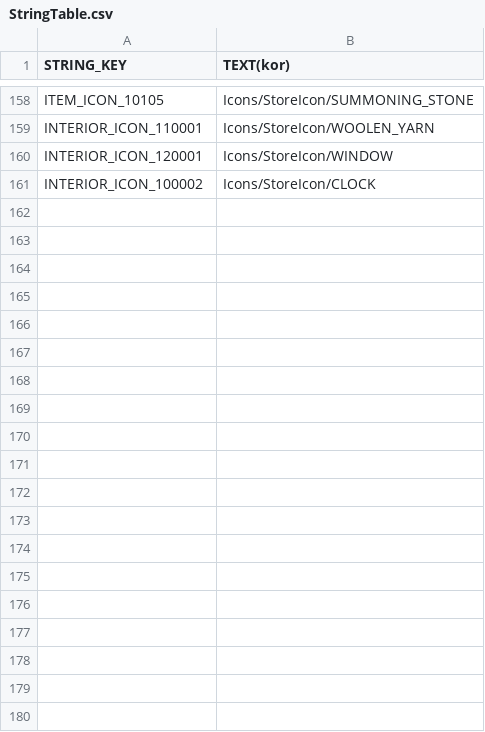
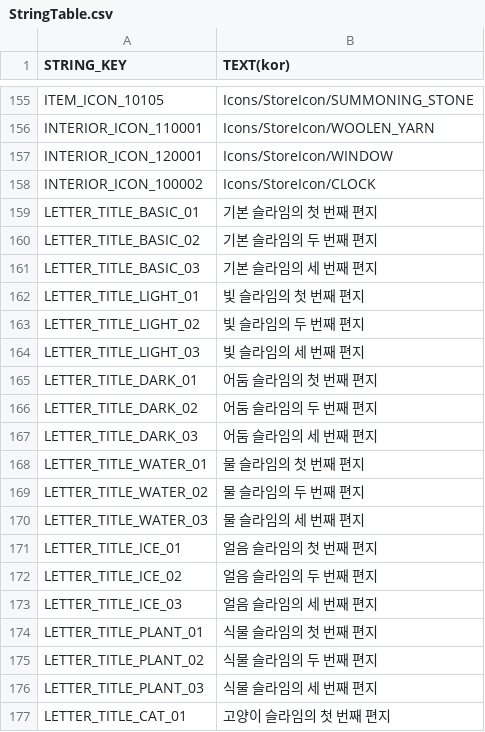
Before and after one commit to jaemoon23/Spontaneous_Slime, a CSV file: Assets/Resources/DataTable/StringTable.csv, drawn as a sheet; only a part is shown, gaps mark what is left out; the diff covers the shown part only; the diff names each change by its address in the sheet, - before the commit and + after, or states it on an @@ line.

```diff
--- a/Assets/Resources/DataTable/StringTable.csv
+++ b/Assets/Resources/DataTable/StringTable.csv
+row 159: LETTER_TITLE_BASIC_01 | 기본 슬라임의 첫 번째 편지
+row 160: LETTER_TITLE_BASIC_02 | 기본 슬라임의 두 번째 편지
+row 161: LETTER_TITLE_BASIC_03 | 기본 슬라임의 세 번째 편지
+row 162: LETTER_TITLE_LIGHT_01 | 빛 슬라임의 첫 번째 편지
+row 163: LETTER_TITLE_LIGHT_02 | 빛 슬라임의 두 번째 편지
+row 164: LETTER_TITLE_LIGHT_03 | 빛 슬라임의 세 번째 편지
+row 165: LETTER_TITLE_DARK_01 | 어둠 슬라임의 첫 번째 편지
+row 166: LETTER_TITLE_DARK_02 | 어둠 슬라임의 두 번째 편지
+row 167: LETTER_TITLE_DARK_03 | 어둠 슬라임의 세 번째 편지
+row 168: LETTER_TITLE_WATER_01 | 물 슬라임의 첫 번째 편지
+row 169: LETTER_TITLE_WATER_02 | 물 슬라임의 두 번째 편지
+row 170: LETTER_TITLE_WATER_03 | 물 슬라임의 세 번째 편지
+row 171: LETTER_TITLE_ICE_01 | 얼음 슬라임의 첫 번째 편지
+row 172: LETTER_TITLE_ICE_02 | 얼음 슬라임의 두 번째 편지
+row 173: LETTER_TITLE_ICE_03 | 얼음 슬라임의 세 번째 편지
+row 174: LETTER_TITLE_PLANT_01 | 식물 슬라임의 첫 번째 편지
+row 175: LETTER_TITLE_PLANT_02 | 식물 슬라임의 두 번째 편지
+row 176: LETTER_TITLE_PLANT_03 | 식물 슬라임의 세 번째 편지
+row 177: LETTER_TITLE_CAT_01 | 고양이 슬라임의 첫 번째 편지
```
Also changed, not shown: 23 added rows, 3 removed rows and 6 moved rows elsewhere in this file, Assets/Resources/DataTable/ITEM.csv, Assets/Resources/DataTable/STORE.csv, 15 other files.
